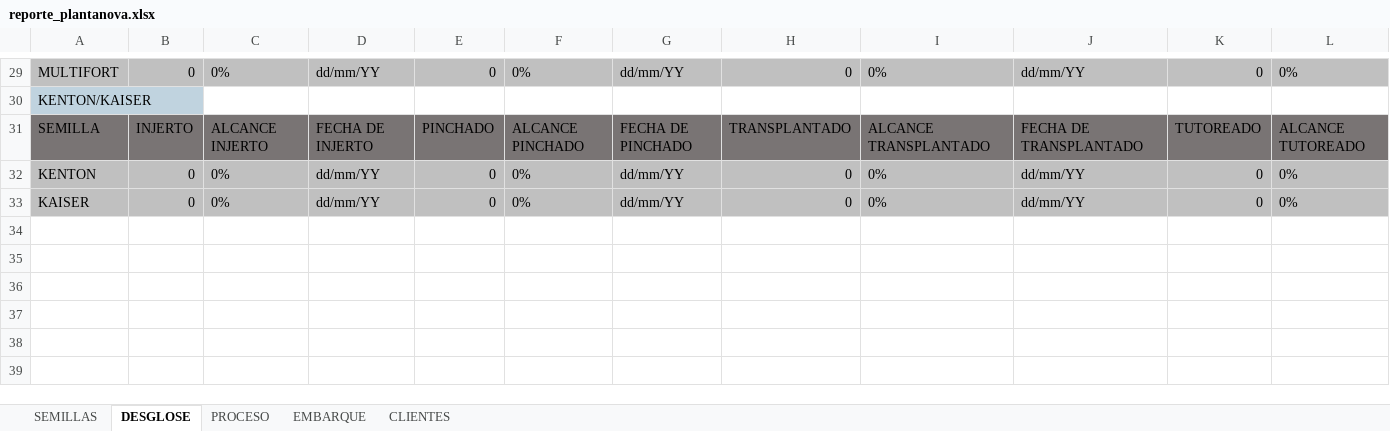
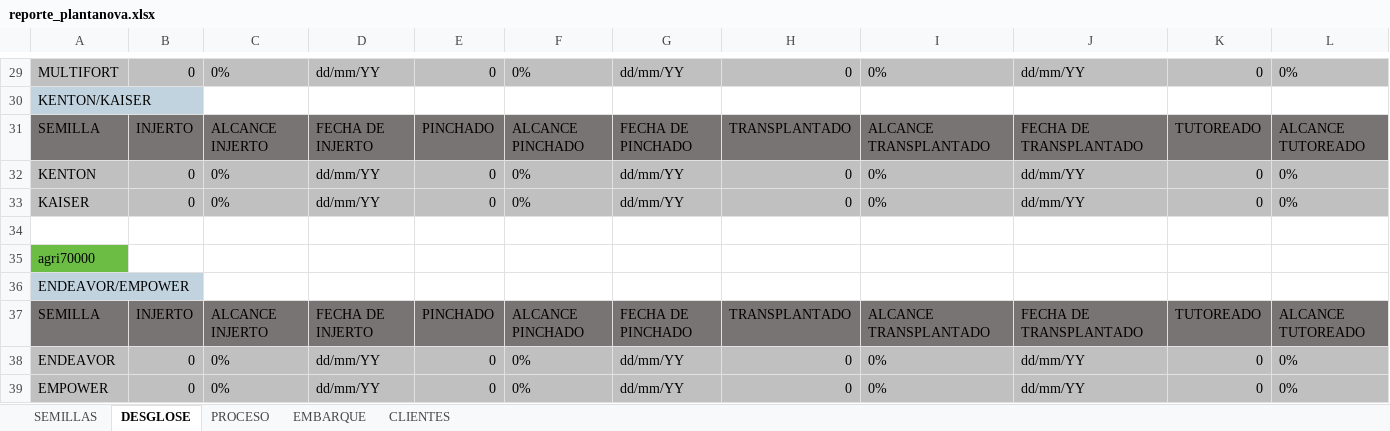
Before and after one commit to Ampscf/plantanova, an Excel workbook: reportes/reporte_plantanova.xlsx, sheet DESGLOSE, drawn as a sheet; only a part is shown, gaps mark what is left out; values as stored, in another font and other column widths than the file's, no borders; rows hold the shown columns only; the diff names each change by its address in the sheet, - before the commit and + after, or states it on an @@ line.

```diff
--- a/reportes/reporte_plantanova.xlsx (sheet DESGLOSE)
+++ b/reportes/reporte_plantanova.xlsx (sheet DESGLOSE)
+row 34: (empty)
+row 35: agri70000
+row 36: ENDEAVOR/EMPOWER
+row 37: SEMILLA | INJERTO | ALCANCE INJERTO | FECHA DE INJERTO | PINCHADO | ALCANCE PINCHADO | FECHA DE PINCHADO | TRANSPLANTADO | ALCANCE TRANSPLANTADO | FECHA DE TRANSPLANTADO | TUTOREADO | ALCANCE TUTOREADO
+row 38: ENDEAVOR | 0 | 0% | dd/mm/YY | 0 | 0% | dd/mm/YY | 0 | 0% | dd/mm/YY | 0 | 0%
+row 39: EMPOWER | 0 | 0% | dd/mm/YY | 0 | 0% | dd/mm/YY | 0 | 0% | dd/mm/YY | 0 | 0%
```
Also changed, not shown: sheet PROCESO, sheet SEMILLAS, 6 other files.
